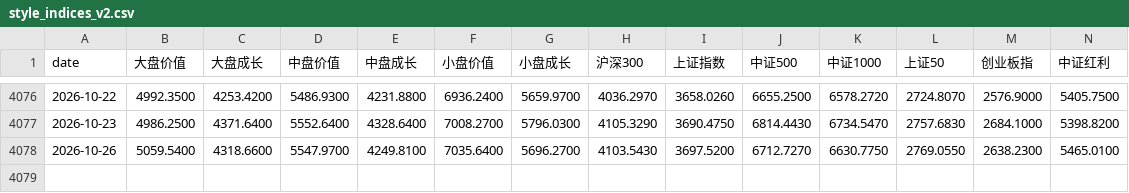
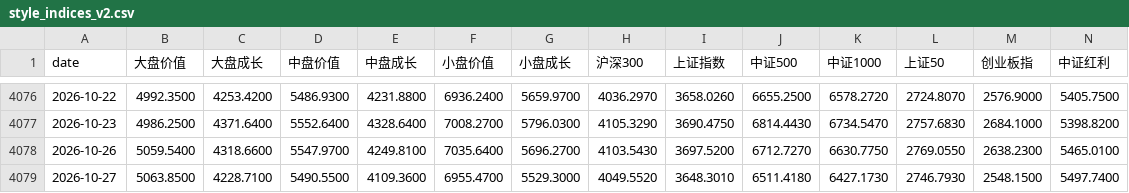
Before and after one commit to tony252/A-SHARE-dashboard, a CSV file: data/style_indices_v2.csv, drawn as a sheet; only a part is shown, gaps mark what is left out; the diff names each change by its address in the sheet, - before the commit and + after, or states it on an @@ line.

```diff
--- a/data/style_indices_v2.csv
+++ b/data/style_indices_v2.csv
+row 4079: 2026-10-27 | 5063.8500 | 4228.7100 | 5490.5500 | 4109.3600 | 6955.4700 | 5529.3000 | 4049.5520 | 3648.3010 | 6511.4180 | 6427.1730 | 2746.7930 | 2548.1500 | 5497.7400
```
Also changed, not shown: data/etf_price.csv, 5 other files.
